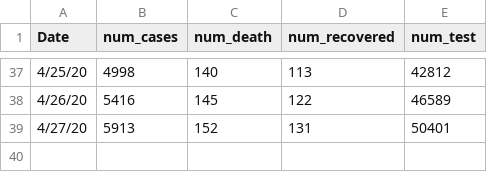
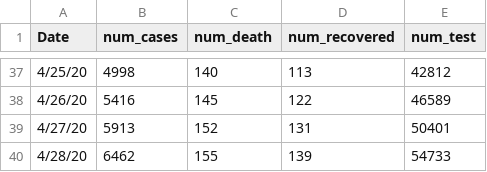
Before and after one commit to rizveeredwan/Corona-History, a CSV file: bangladesh-data/time_series.csv, drawn as a sheet; only a part is shown, gaps mark what is left out.

Commit message:
april 28

```diff
--- a/bangladesh-data/time_series.csv
+++ b/bangladesh-data/time_series.csv
@@ -39 +39,2 @@ Date,num_cases,num_death,num_recovered,num_test
 4/27/20,5913,152,131,50401
+4/28/20,6462,155,139,54733
```
